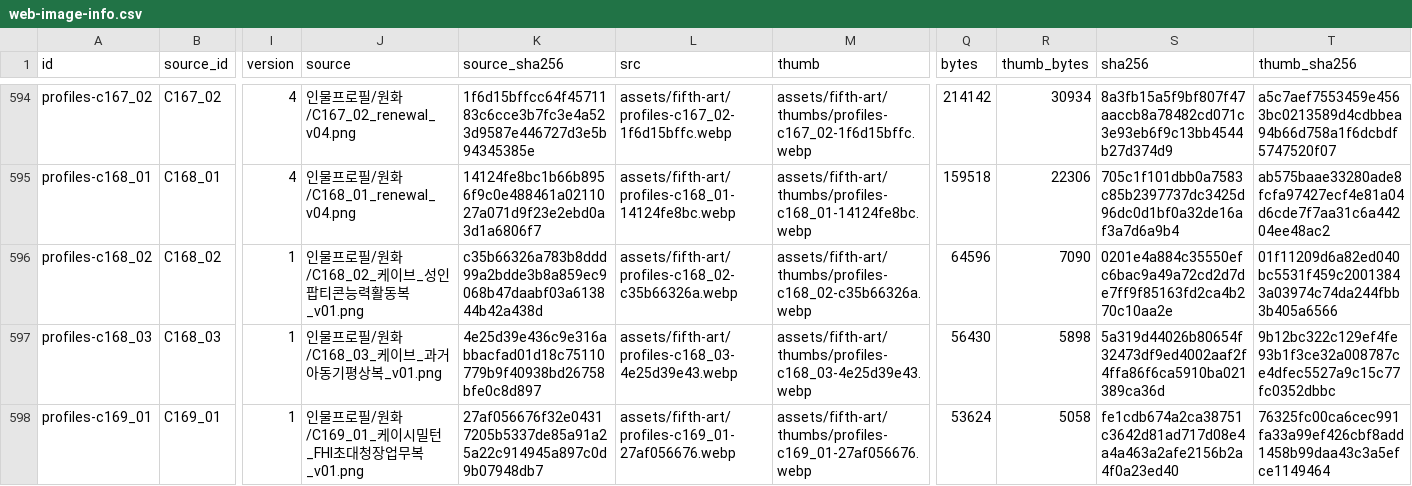
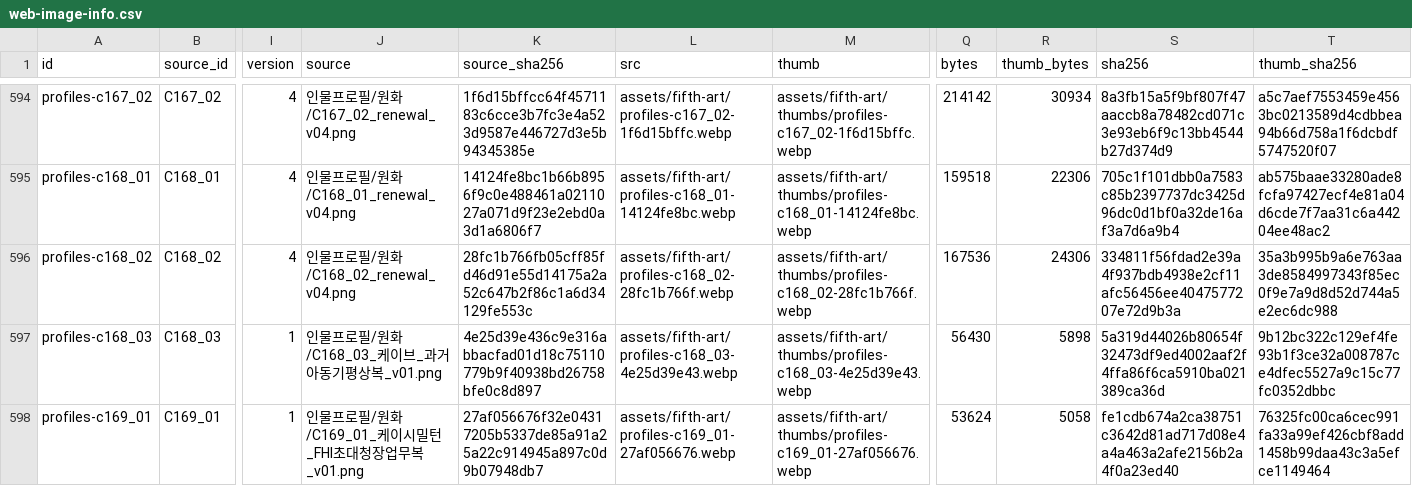
Before and after one commit to whtdrgongmail/MEJEwiki, a CSV file: fewk/assets/fifth-art/web-image-info.csv, drawn as a sheet; only a part is shown, gaps mark what is left out; the diff names each change by its address in the sheet, - before the commit and + after, or states it on an @@ line.

Commit message:
Renew Cave operating profile with cel rendering and three signal points

```diff
--- a/fewk/assets/fifth-art/web-image-info.csv
+++ b/fewk/assets/fifth-art/web-image-info.csv
-I596 (version): 1
+I596 (version): 4
-J596 (source): 인물프로필/원화/C168_02_케이브_성인팝티콘능력활동복_v01.png
+J596 (source): 인물프로필/원화/C168_02_renewal_v04.png
-K596 (source_sha256): c35b66326a783b8ddd99a2bdde3b8a859ec9068b47daabf03a613844b42a438d
+K596 (source_sha256): 28fc1b766fb05cff85fd46d91e55d14175a2a52c647b2f86c1a6d34129fe553c
-L596 (src): assets/fifth-art/profiles-c168_02-c35b66326a.webp
+L596 (src): assets/fifth-art/profiles-c168_02-28fc1b766f.webp
-M596 (thumb): assets/fifth-art/thumbs/profiles-c168_02-c35b66326a.webp
+M596 (thumb): assets/fifth-art/thumbs/profiles-c168_02-28fc1b766f.webp
-Q596 (bytes): 64596
+Q596 (bytes): 167536
-R596 (thumb_bytes): 7090
+R596 (thumb_bytes): 24306
-S596 (sha256): 0201e4a884c35550efc6bac9a49a72cd2d7de7ff9f85163fd2ca4b270c10aa2e
+S596 (sha256): 334811f56fdad2e39a4f937bdb4938e2cf11afc56456ee4047577207e72d9b3a
-T596 (thumb_sha256): 01f11209d6a82ed040bc5531f459c20013843a03974c74da244fbb3b405a6566
+T596 (thumb_sha256): 35a3b995b9a6e763aa3de8584997343f85ec0f9e7a9d8d52d744a5e2ec6dc988
```
Also changed, not shown: 3 other files.
